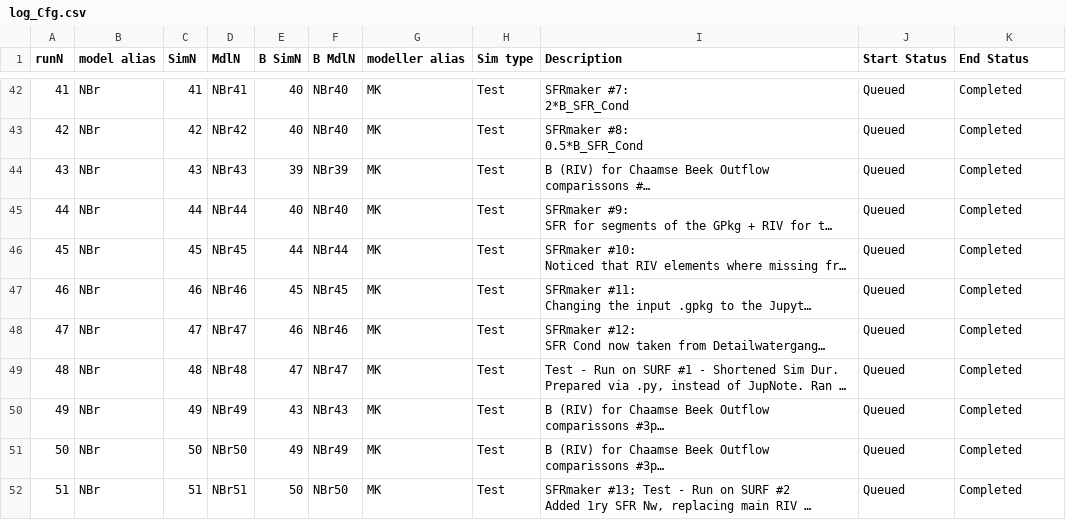
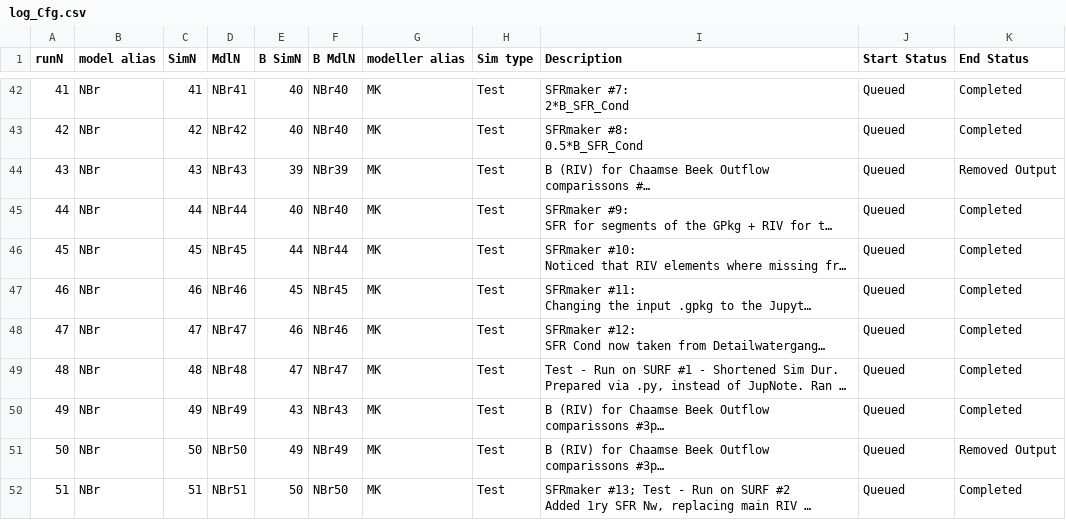
Before and after one commit to Ydrolog/WS_Mdl, a CSV file: Mng/log_Cfg.csv, drawn as a sheet; only a part is shown, gaps mark what is left out; long unchanged cells end in …; the diff names each change by its address in the sheet, - before the commit and + after, or states it on an @@ line.

```diff
--- a/Mng/log_Cfg.csv
+++ b/Mng/log_Cfg.csv
-K44 (End Status): Completed
+K44 (End Status): Removed Output
-K51 (End Status): Completed
+K51 (End Status): Removed Output
```
Also changed, not shown: Mng/log_Out.csv, 7 other files.
